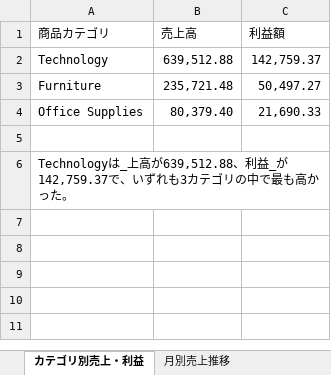
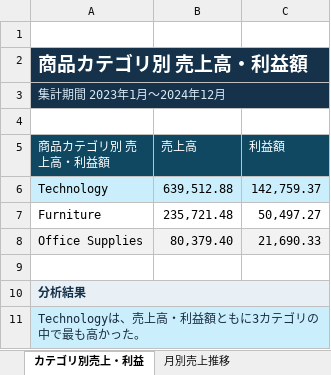
Before and after one commit to Xumiaoyue/retail-sales-analysis, an Excel workbook: 小売売上分析レポート.xlsx, sheet カテゴリ別売上・利益, drawn as a sheet; values as stored, in another font and other column widths than the file's, no borders; addresses are those after the commit; the diff names each change by its address in the sheet, - before the commit and + after, or states it on an @@ line.

Commit message:
Add files via upload

```diff
--- a/小売売上分析レポート.xlsx (sheet カテゴリ別売上・利益)
+++ b/小売売上分析レポート.xlsx (sheet カテゴリ別売上・利益)
+row 1: (empty)
+row 2: 商品カテゴリ別 売上高・利益額
+row 3: 集計期間 2023年1月〜2024年12月
+row 4: (empty)
-A5: 商品カテゴリ
+A5: 商品カテゴリ別 売上高・利益額
@@ A5:C5 fill: none → #104862, text colour: black → #FFFFFF @@
-A6:C6 fill: none
+A6:C6 fill: #CAEEFB
-A8:C8 fill: none
+A8:C8 fill: #F2F2F2
-A10 (商品カテゴリ別 売上高・利益額): Technologyは_上高が639,512.88、利益_が142,759.37で、いずれも3カテゴリの中で最も高かった。
+A10 (商品カテゴリ別 売上高・利益額): 分析結果
-A10:C10 fill: none
+A10:C10 fill: #E8F0F5
@@ A10 bold: off → on, text colour: black → #15324A @@
+A10:C10 merged
+row 11: Technologyは、売上高・利益額ともに3カテゴリの中で最も高かった。
```
Also changed, not shown: sheet 月別売上推移, charts or pictures.
